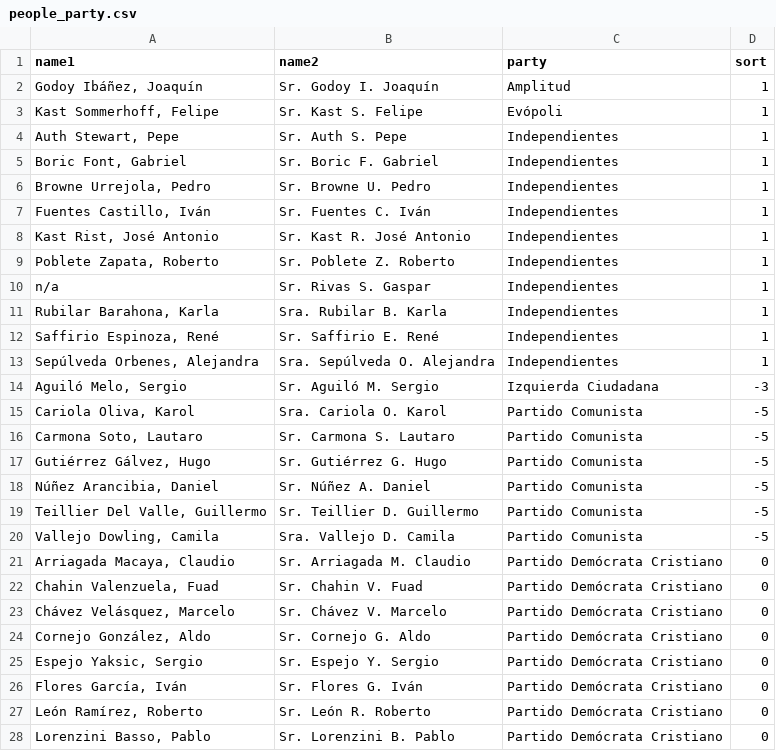
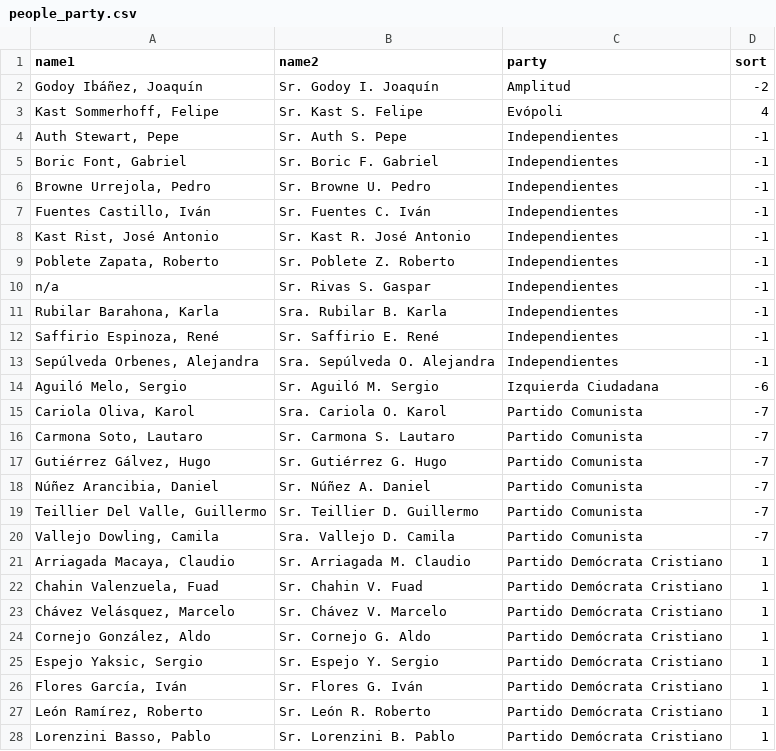
Before and after one commit to jaime-gacitua/votaDiputados, a CSV file: output/people_party.csv, drawn as a sheet; only a part is shown; the diff covers the shown part only.

```diff
--- a/output/people_party.csv
+++ b/output/people_party.csv
@@ -1,28 +1,28 @@
 name1,name2,party,sort
-"Godoy Ibáñez, Joaquín",Sr. Godoy I. Joaquín,Amplitud,1
-"Kast Sommerhoff, Felipe",Sr. Kast S. Felipe,Evópoli,1
-"Auth Stewart, Pepe",Sr. Auth S. Pepe,Independientes,1
-"Boric Font, Gabriel",Sr. Boric F. Gabriel,Independientes,1
-"Browne Urrejola, Pedro",Sr. Browne U. Pedro,Independientes,1
-"Fuentes Castillo, Iván",Sr. Fuentes C. Iván,Independientes,1
-"Kast Rist, José Antonio",Sr. Kast R. José Antonio,Independientes,1
-"Poblete Zapata, Roberto",Sr. Poblete Z. Roberto,Independientes,1
-n/a,Sr. Rivas S. Gaspar,Independientes,1
-"Rubilar Barahona, Karla",Sra. Rubilar B. Karla,Independientes,1
-"Saffirio Espinoza, René",Sr. Saffirio E. René,Independientes,1
-"Sepúlveda Orbenes, Alejandra",Sra. Sepúlveda O. Alejandra,Independientes,1
-"Aguiló Melo, Sergio",Sr. Aguiló M. Sergio,Izquierda Ciudadana,-3
-"Cariola Oliva, Karol",Sra. Cariola O. Karol,Partido Comunista,-5
-"Carmona Soto, Lautaro",Sr. Carmona S. Lautaro,Partido Comunista,-5
-"Gutiérrez Gálvez, Hugo",Sr. Gutiérrez G. Hugo,Partido Comunista,-5
-"Núñez Arancibia, Daniel",Sr. Núñez A. Daniel,Partido Comunista,-5
-"Teillier Del Valle, Guillermo",Sr. Teillier D. Guillermo,Partido Comunista,-5
-"Vallejo Dowling, Camila",Sra. Vallejo D. Camila,Partido Comunista,-5
-"Arriagada Macaya, Claudio",Sr. Arriagada M. Claudio,Partido Demócrata Cristiano,0
-"Chahin Valenzuela, Fuad",Sr. Chahin V. Fuad,Partido Demócrata Cristiano,0
-"Chávez Velásquez, Marcelo",Sr. Chávez V. Marcelo,Partido Demócrata Cristiano,0
-"Cornejo González, Aldo",Sr. Cornejo G. Aldo,Partido Demócrata Cristiano,0
-"Espejo Yaksic, Sergio",Sr. Espejo Y. Sergio,Partido Demócrata Cristiano,0
-"Flores García, Iván",Sr. Flores G. Iván,Partido Demócrata Cristiano,0
-"León Ramírez, Roberto",Sr. León R. Roberto,Partido Demócrata Cristiano,0
-"Lorenzini Basso, Pablo",Sr. Lorenzini B. Pablo,Partido Demócrata Cristiano,0
+"Godoy Ibáñez, Joaquín",Sr. Godoy I. Joaquín,Amplitud,-2
+"Kast Sommerhoff, Felipe",Sr. Kast S. Felipe,Evópoli,4
+"Auth Stewart, Pepe",Sr. Auth S. Pepe,Independientes,-1
+"Boric Font, Gabriel",Sr. Boric F. Gabriel,Independientes,-1
+"Browne Urrejola, Pedro",Sr. Browne U. Pedro,Independientes,-1
+"Fuentes Castillo, Iván",Sr. Fuentes C. Iván,Independientes,-1
+"Kast Rist, José Antonio",Sr. Kast R. José Antonio,Independientes,-1
+"Poblete Zapata, Roberto",Sr. Poblete Z. Roberto,Independientes,-1
+n/a,Sr. Rivas S. Gaspar,Independientes,-1
+"Rubilar Barahona, Karla",Sra. Rubilar B. Karla,Independientes,-1
+"Saffirio Espinoza, René",Sr. Saffirio E. René,Independientes,-1
+"Sepúlveda Orbenes, Alejandra",Sra. Sepúlveda O. Alejandra,Independientes,-1
+"Aguiló Melo, Sergio",Sr. Aguiló M. Sergio,Izquierda Ciudadana,-6
+"Cariola Oliva, Karol",Sra. Cariola O. Karol,Partido Comunista,-7
+"Carmona Soto, Lautaro",Sr. Carmona S. Lautaro,Partido Comunista,-7
+"Gutiérrez Gálvez, Hugo",Sr. Gutiérrez G. Hugo,Partido Comunista,-7
+"Núñez Arancibia, Daniel",Sr. Núñez A. Daniel,Partido Comunista,-7
+"Teillier Del Valle, Guillermo",Sr. Teillier D. Guillermo,Partido Comunista,-7
+"Vallejo Dowling, Camila",Sra. Vallejo D. Camila,Partido Comunista,-7
+"Arriagada Macaya, Claudio",Sr. Arriagada M. Claudio,Partido Demócrata Cristiano,1
+"Chahin Valenzuela, Fuad",Sr. Chahin V. Fuad,Partido Demócrata Cristiano,1
+"Chávez Velásquez, Marcelo",Sr. Chávez V. Marcelo,Partido Demócrata Cristiano,1
+"Cornejo González, Aldo",Sr. Cornejo G. Aldo,Partido Demócrata Cristiano,1
+"Espejo Yaksic, Sergio",Sr. Espejo Y. Sergio,Partido Demócrata Cristiano,1
+"Flores García, Iván",Sr. Flores G. Iván,Partido Demócrata Cristiano,1
+"León Ramírez, Roberto",Sr. León R. Roberto,Partido Demócrata Cristiano,1
+"Lorenzini Basso, Pablo",Sr. Lorenzini B. Pablo,Partido Demócrata Cristiano,1
```
Also changed, not shown: 79 edited cells elsewhere in this file, 6 other files.
